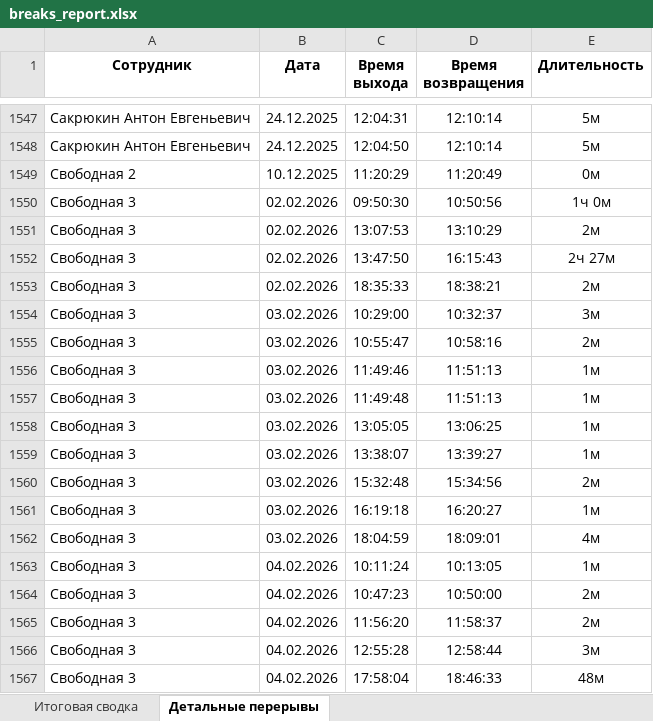
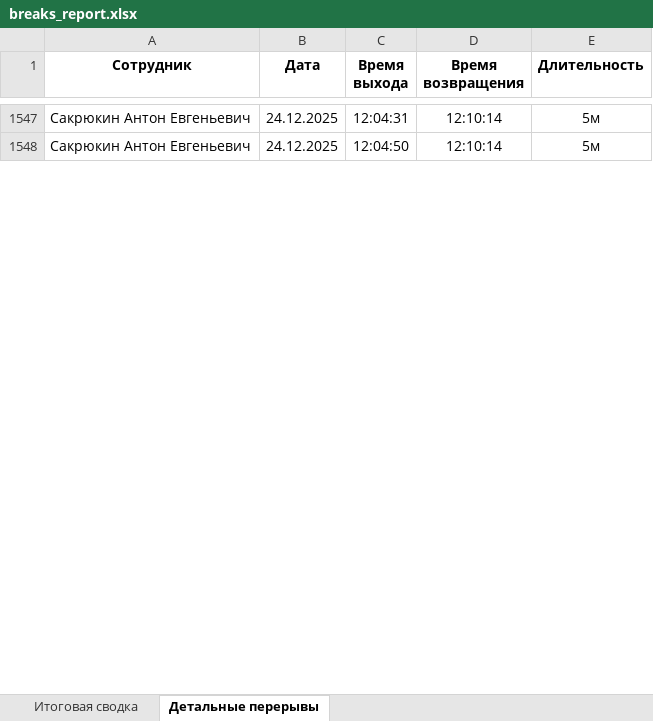
Before and after one commit to genji1451/scud, an Excel workbook: breaks_report.xlsx, sheet Детальные перерывы, drawn as a sheet; only a part is shown, gaps mark what is left out; values as stored, in another font and other column widths than the file's, no borders; the diff covers the shown part only; the diff names each change by its address in the sheet, - before the commit and + after, or states it on an @@ line.

```diff
--- a/breaks_report.xlsx (sheet Детальные перерывы)
+++ b/breaks_report.xlsx (sheet Детальные перерывы)
-row 1549: Свободная 2 | 10.12.2025 | 11:20:29 | 11:20:49 | 0м
-row 1550: Свободная 3 | 02.02.2026 | 09:50:30 | 10:50:56 | 1ч 0м
-row 1551: Свободная 3 | 02.02.2026 | 13:07:53 | 13:10:29 | 2м
-row 1552: Свободная 3 | 02.02.2026 | 13:47:50 | 16:15:43 | 2ч 27м
-row 1553: Свободная 3 | 02.02.2026 | 18:35:33 | 18:38:21 | 2м
-row 1554: Свободная 3 | 03.02.2026 | 10:29:00 | 10:32:37 | 3м
-row 1555: Свободная 3 | 03.02.2026 | 10:55:47 | 10:58:16 | 2м
-row 1556: Свободная 3 | 03.02.2026 | 11:49:46 | 11:51:13 | 1м
-row 1557: Свободная 3 | 03.02.2026 | 11:49:48 | 11:51:13 | 1м
-row 1558: Свободная 3 | 03.02.2026 | 13:05:05 | 13:06:25 | 1м
-row 1559: Свободная 3 | 03.02.2026 | 13:38:07 | 13:39:27 | 1м
-row 1560: Свободная 3 | 03.02.2026 | 15:32:48 | 15:34:56 | 2м
-row 1561: Свободная 3 | 03.02.2026 | 16:19:18 | 16:20:27 | 1м
-row 1562: Свободная 3 | 03.02.2026 | 18:04:59 | 18:09:01 | 4м
-row 1563: Свободная 3 | 04.02.2026 | 10:11:24 | 10:13:05 | 1м
-row 1564: Свободная 3 | 04.02.2026 | 10:47:23 | 10:50:00 | 2м
-row 1565: Свободная 3 | 04.02.2026 | 11:56:20 | 11:58:37 | 2м
-row 1566: Свободная 3 | 04.02.2026 | 12:55:28 | 12:58:44 | 3м
-row 1567: Свободная 3 | 04.02.2026 | 17:58:04 | 18:46:33 | 48м
```
Also changed, not shown: 360 removed rows elsewhere in this sheet, sheet Итоговая сводка, weekly_report.xlsx, 4 other files.
